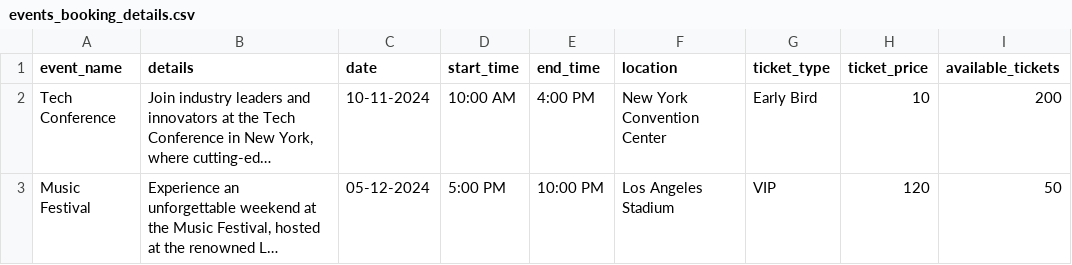
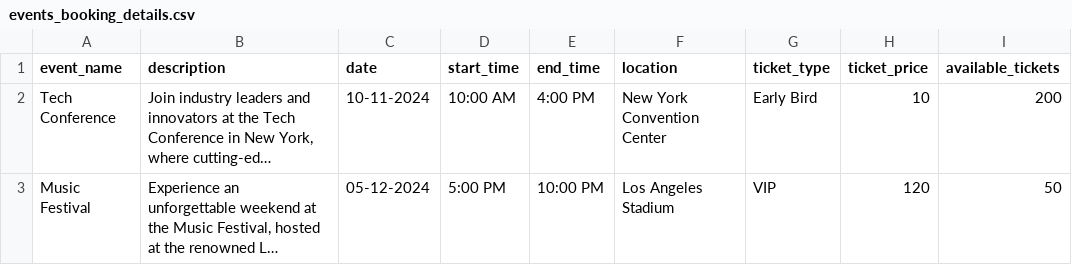
Before and after one commit to ab490/book-it-now, a CSV file: events_booking_details.csv, drawn as a sheet; only a part is shown; long unchanged cells end in …; the diff names each change by its address in the sheet, - before the commit and + after, or states it on an @@ line.

Commit message:
raw csv file with booking information

```diff
--- a/events_booking_details.csv
+++ b/events_booking_details.csv
-B1: details
+B1: description
```
